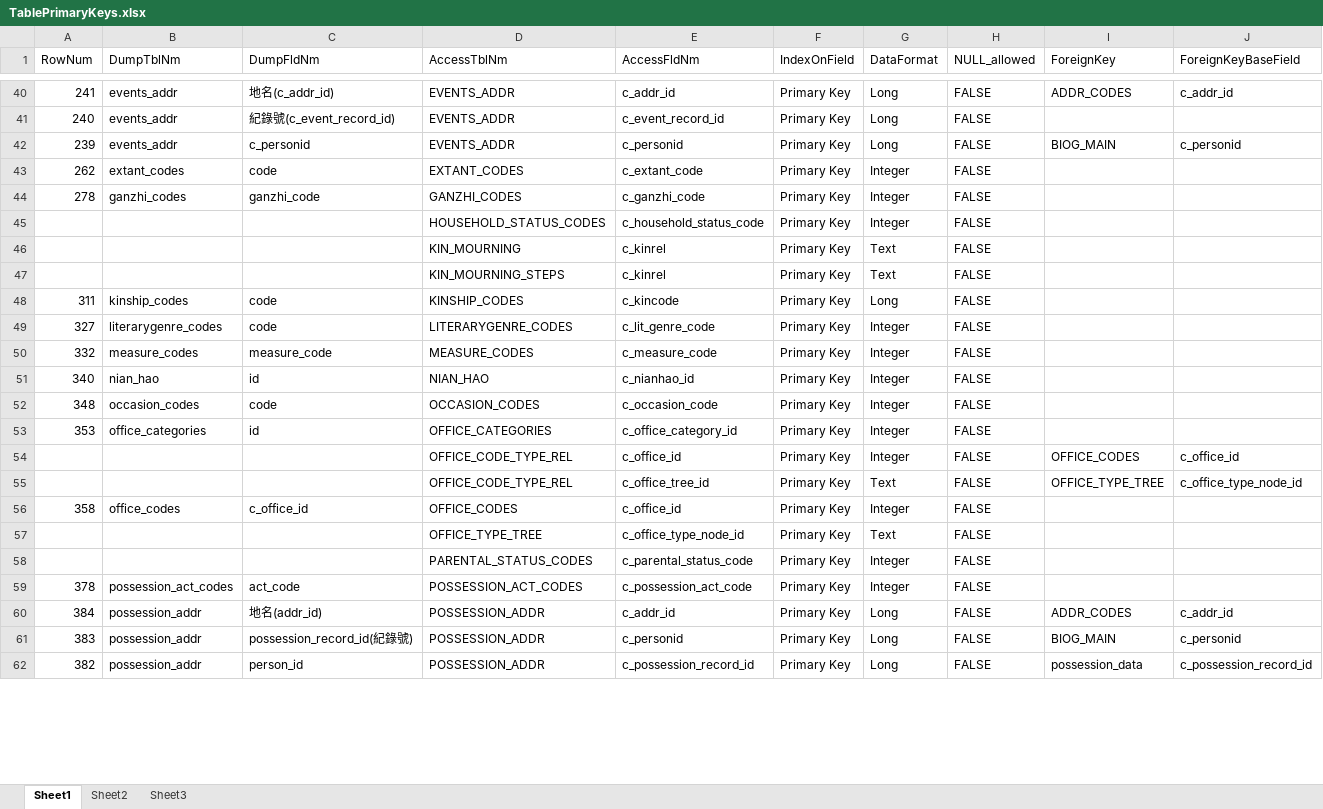
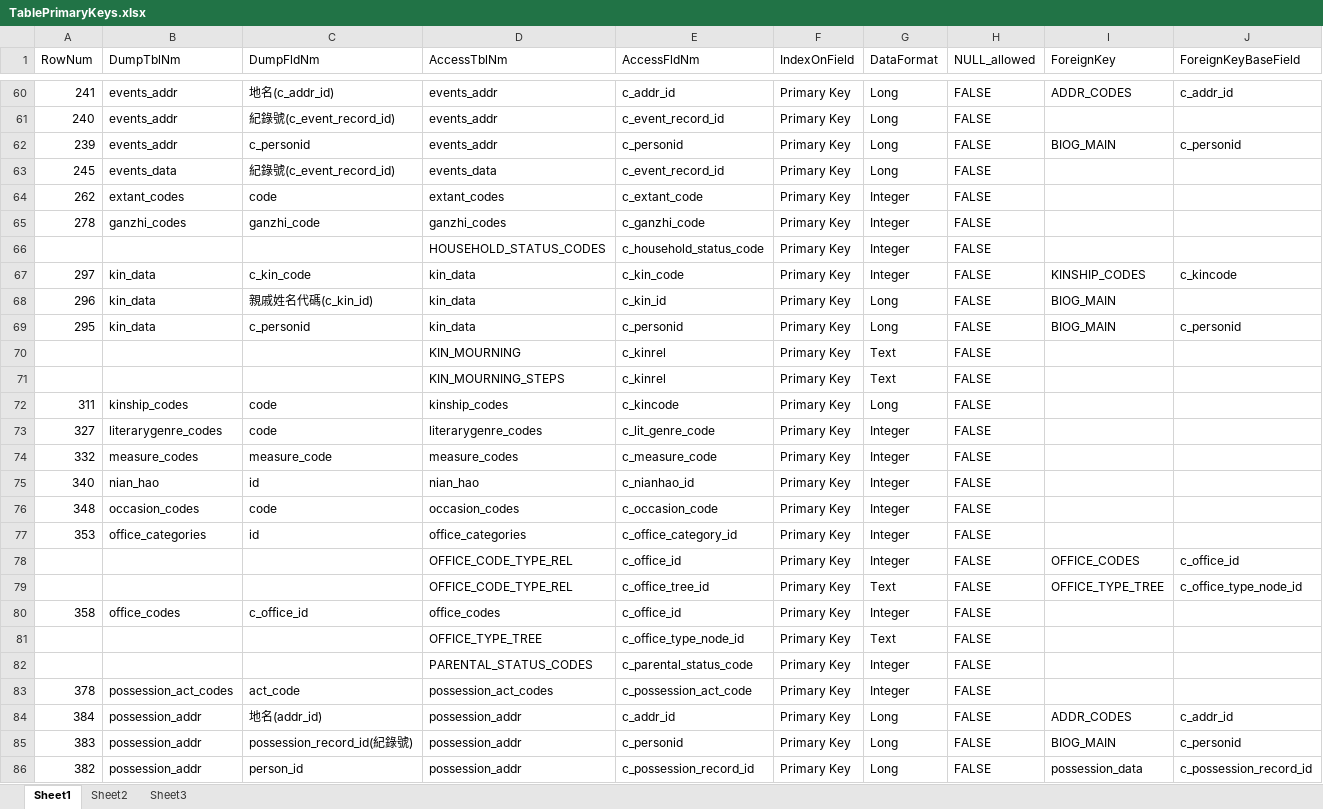
Before and after one commit to cbdb-project/accessAndMySQLTransfer, an Excel workbook: TablePrimaryKeys.xlsx, sheet Sheet1, drawn as a sheet; only a part is shown, gaps mark what is left out; values as stored, in another font and other column widths than the file's, no cell formats; addresses are those after the commit; the diff covers the shown part only; the diff names each change by its address in the sheet, - before the commit and + after, or states it on an @@ line.

Commit message:
update TablePrimaryKeys.xlsx

```diff
--- a/TablePrimaryKeys.xlsx (sheet Sheet1)
+++ b/TablePrimaryKeys.xlsx (sheet Sheet1)
-D60:D62 (AccessTblNm): EVENTS_ADDR
+D60:D62 (AccessTblNm): events_addr
+row 63: 245 | events_data | 紀錄號(c_event_record_id) | events_data | c_event_record_id | Primary Key | Long | FALSE
-D64 (AccessTblNm): EXTANT_CODES
+D64 (AccessTblNm): extant_codes
-D65 (AccessTblNm): GANZHI_CODES
+D65 (AccessTblNm): ganzhi_codes
+row 67: 297 | kin_data | c_kin_code | kin_data | c_kin_code | Primary Key | Integer | FALSE | KINSHIP_CODES | c_kincode
+row 68: 296 | kin_data | 親戚姓名代碼(c_kin_id) | kin_data | c_kin_id | Primary Key | Long | FALSE | BIOG_MAIN
+row 69: 295 | kin_data | c_personid | kin_data | c_personid | Primary Key | Long | FALSE | BIOG_MAIN | c_personid
-D72 (AccessTblNm): KINSHIP_CODES
+D72 (AccessTblNm): kinship_codes
-D73 (AccessTblNm): LITERARYGENRE_CODES
+D73 (AccessTblNm): literarygenre_codes
-D74 (AccessTblNm): MEASURE_CODES
+D74 (AccessTblNm): measure_codes
-D75 (AccessTblNm): NIAN_HAO
+D75 (AccessTblNm): nian_hao
-D76 (AccessTblNm): OCCASION_CODES
+D76 (AccessTblNm): occasion_codes
-D77 (AccessTblNm): OFFICE_CATEGORIES
+D77 (AccessTblNm): office_categories
-D80 (AccessTblNm): OFFICE_CODES
+D80 (AccessTblNm): office_codes
-D83 (AccessTblNm): POSSESSION_ACT_CODES
+D83 (AccessTblNm): possession_act_codes
-D84:D86 (AccessTblNm): POSSESSION_ADDR
+D84:D86 (AccessTblNm): possession_addr
```
Also changed, not shown: 25 added rows, 1 removed row and 21 edited cells elsewhere in this sheet, cell formats, 2 other files.
